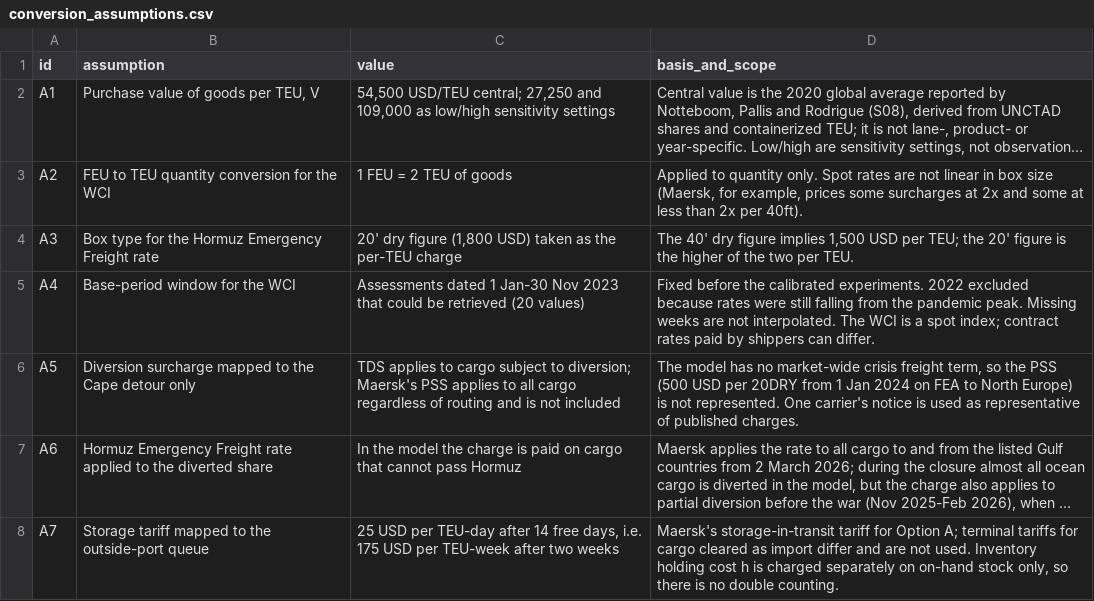
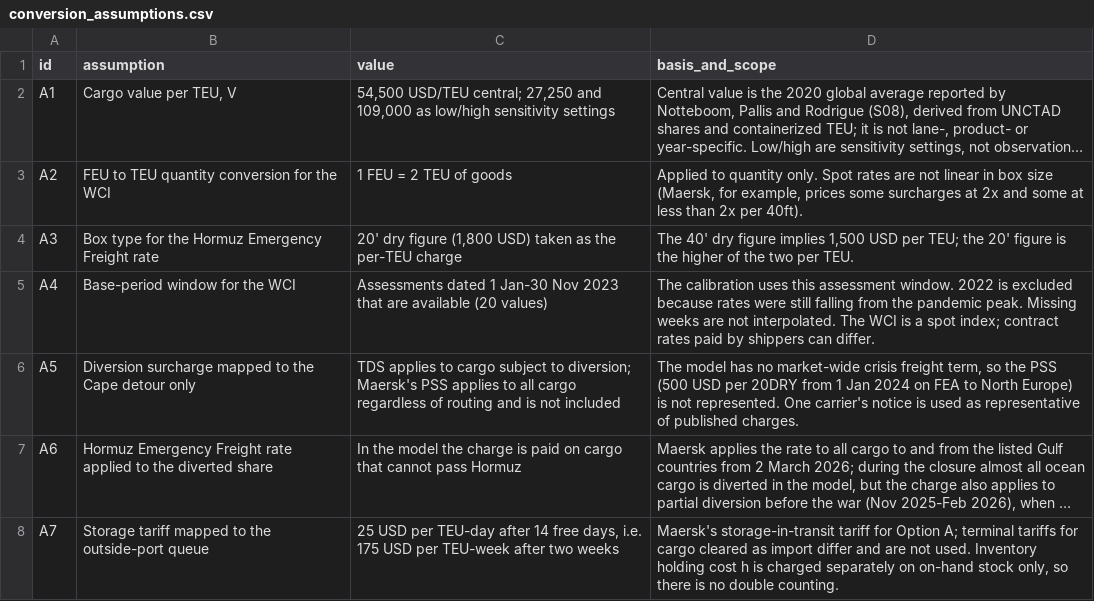
Before and after one commit to boshao321/maritime-onset-reliability-data, a CSV file: costs/conversion_assumptions.csv, drawn as a sheet; long unchanged cells end in …; the diff names each change by its address in the sheet, - before the commit and + after, or states it on an @@ line.

Commit message:
Align conversion assumption wording with the Supplementary Information

```diff
--- a/costs/conversion_assumptions.csv
+++ b/costs/conversion_assumptions.csv
-B2 (assumption): Purchase value of goods per TEU, V
+B2 (assumption): Cargo value per TEU, V
-C5 (value): …2023 that could be retrieved (20 values)
+C5 (value): …2023 that are available (20 values)
-D5 (basis_and_scope): Fixed before the calibrated experiments. 2022 excluded because…
+D5 (basis_and_scope): The calibration uses this assessment window. 2022 is excluded because…
```
Also changed, not shown: 1 other file.
